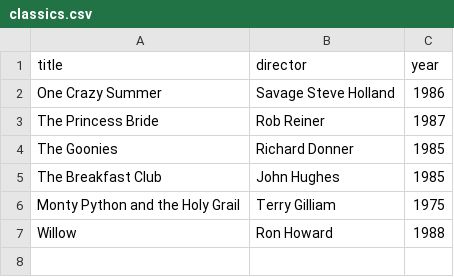
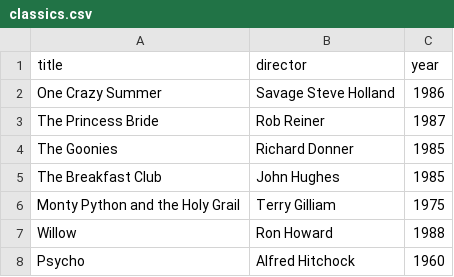
Before and after one commit to webstormcam/webflyx, a CSV file: classics.csv, drawn as a sheet.

Commit message:
L: updated classics with psycho

```diff
--- a/classics.csv
+++ b/classics.csv
@@ -7 +7,2 @@ Monty Python and the Holy Grail, Terry Gilliam, 1975
 Willow, Ron Howard, 1988
+Psycho, Alfred Hitchock, 1960
```
